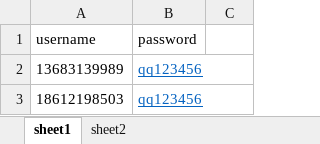
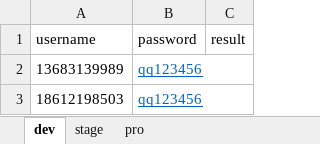
Before and after one commit to huangcaiyan/gyz-test, an Excel workbook: data/login_data.xlsx, sheet dev, drawn as a sheet; values as stored, in another font and other column widths than the file's, no borders; the diff names each change by its address in the sheet, - before the commit and + after, or states it on an @@ line.

```diff
--- a/data/login_data.xlsx (sheet dev)
+++ b/data/login_data.xlsx (sheet dev)
-sheet tab: sheet1
+sheet tab: dev
-sheet tab: sheet2
+sheet tab: stage
+sheet tab: pro
-C1: (empty)
+C1: result
```
Also changed, not shown: 6 other files.
